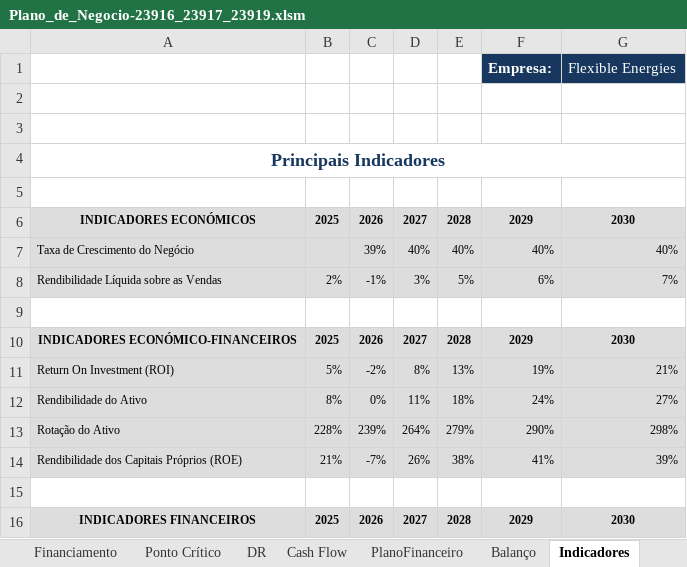
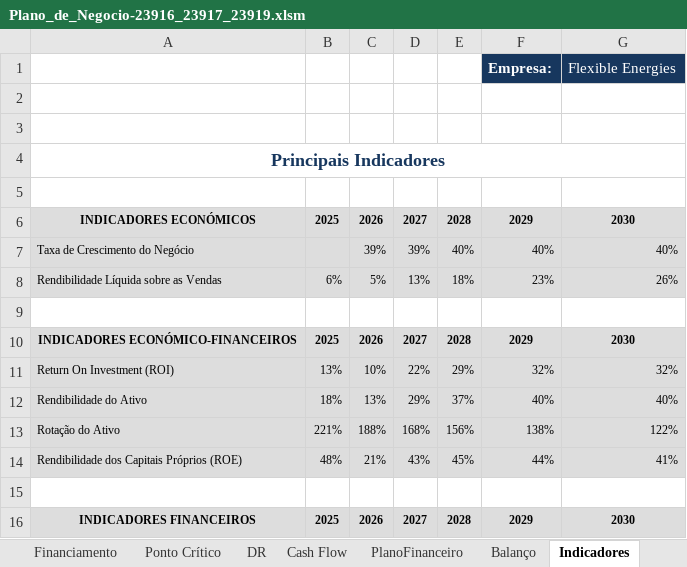
Before and after one commit to zDragonPaulo/Marketing_Projeto, an Excel workbook: Recursos Adicionais/Plano_de_Negocio-23916_23917_23919.xlsm, sheet Indicadores, drawn as a sheet; only a part is shown; values as stored, in another font and other column widths than the file's, no borders; charts and pictures not drawn; the diff covers the shown part only; the diff names each change by its address in the sheet, - before the commit and + after, or states it on an @@ line.

```diff
--- a/Recursos Adicionais/Plano_de_Negocio-23916_23917_23919.xlsm (sheet Indicadores)
+++ b/Recursos Adicionais/Plano_de_Negocio-23916_23917_23919.xlsm (sheet Indicadores)
-D7: 40%
+D7: 39%
-B8: 2%
+B8: 6%
-C8: -1%
+C8: 5%
-D8: 3%
+D8: 13%
-E8: 5%
+E8: 18%
-F8: 6%
+F8: 23%
-G8: 7%
+G8: 26%
-B11: 5%
+B11: 13%
-C11: -2%
+C11: 10%
-D11: 8%
+D11: 22%
-E11: 13%
+E11: 29%
-F11: 19%
+F11: 32%
-G11: 21%
+G11: 32%
-B12: 8%
+B12: 18%
-C12: 0%
+C12: 13%
-D12: 11%
+D12: 29%
-E12: 18%
+E12: 37%
-F12: 24%
+F12: 40%
-G12: 27%
+G12: 40%
-B13: 228%
+B13: 221%
-C13: 239%
+C13: 188%
-D13: 264%
+D13: 168%
-E13: 279%
+E13: 156%
-F13: 290%
+F13: 138%
-G13: 298%
+G13: 122%
-B14: 21%
+B14: 48%
-C14: -7%
+C14: 21%
-D14: 26%
+D14: 43%
-E14: 38%
+E14: 45%
-F14: 41%
+F14: 44%
-G14: 39%
+G14: 41%
```
Also changed, not shown: 48 edited cells elsewhere in this sheet, sheet Avaliação, sheet Balanço, sheet Gastos com Pessoal, sheet Financiamento, sheet VN, sheet FundoManeio, 7 more sheets, hidden cells, 4 other files.
